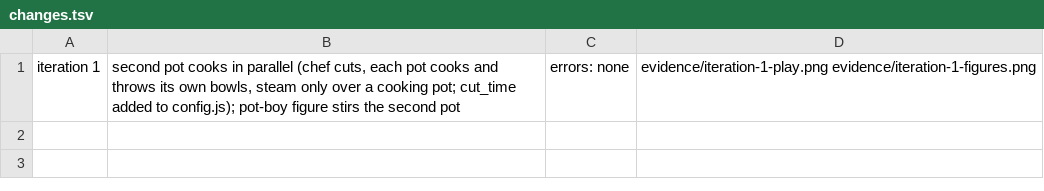
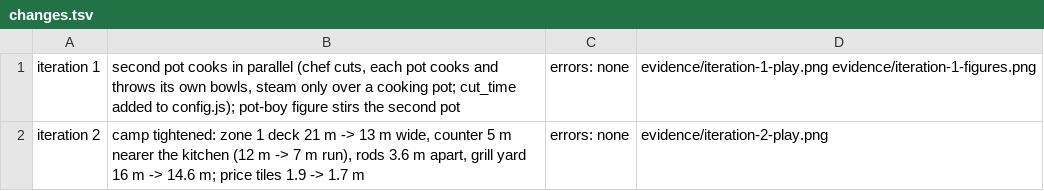
Before and after one commit to khanhnguyendev/fishing-camp, a TSV file: prototypes/fishing-camp/evidence/changes.tsv, drawn as a sheet.

```diff
--- a/prototypes/fishing-camp/evidence/changes.tsv
+++ b/prototypes/fishing-camp/evidence/changes.tsv
@@ -1 +1,2 @@
 iteration 1	second pot cooks in parallel (chef cuts, each pot cooks and throws its own bowls, steam only over a cooking pot; cut_time added to config.js); pot-boy figure stirs the second pot	errors: none	evidence/iteration-1-play.png evidence/iteration-1-figures.png
+iteration 2	camp tightened: zone 1 deck 21 m -> 13 m wide, counter 5 m nearer the kitchen (12 m -> 7 m run), rods 3.6 m apart, grill yard 16 m -> 14.6 m; price tiles 1.9 -> 1.7 m	errors: none	evidence/iteration-2-play.png
```
Also changed, not shown: 4 other files.
